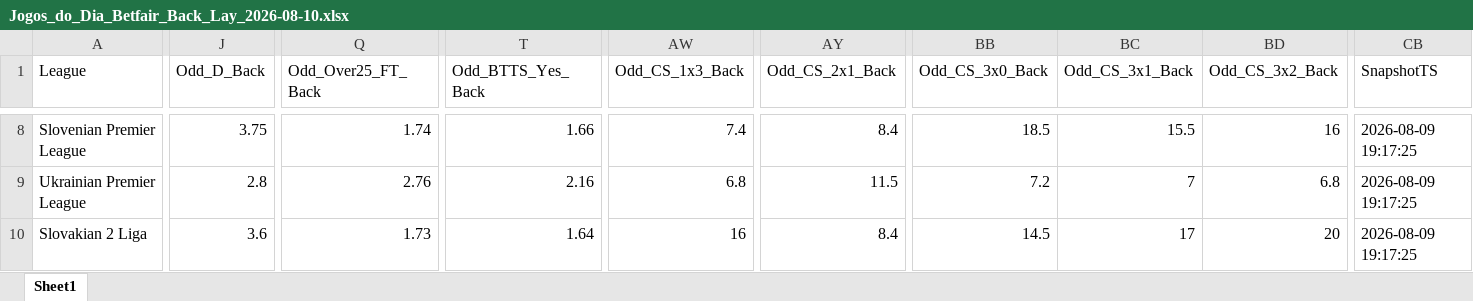
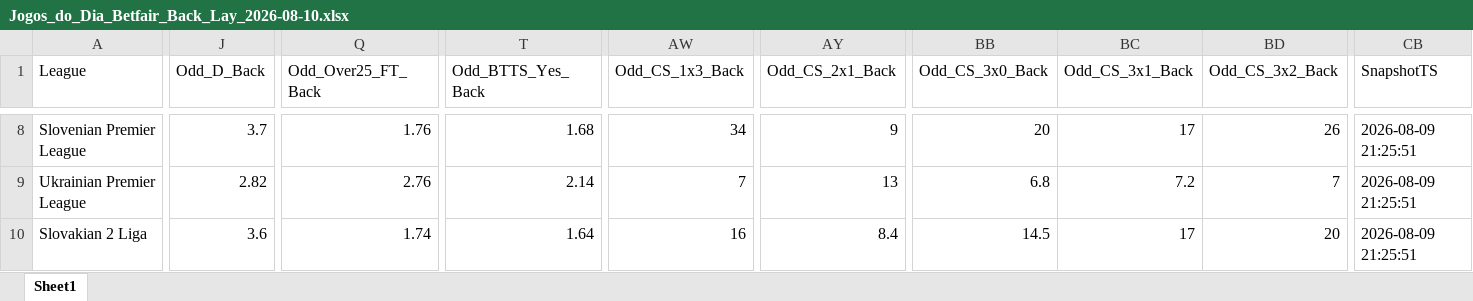
Before and after one commit to mtprado88/jogos_betfair, an Excel workbook: Jogos_do_Dia_Betfair_Back_Lay_2026-08-10.xlsx, sheet Sheet1, drawn as a sheet; only a part is shown, gaps mark what is left out; values as stored, in another font and other column widths than the file's, no borders; the diff covers the shown part only; the diff names each change by its address in the sheet, - before the commit and + after, or states it on an @@ line.

```diff
--- a/Jogos_do_Dia_Betfair_Back_Lay_2026-08-10.xlsx (sheet Sheet1)
+++ b/Jogos_do_Dia_Betfair_Back_Lay_2026-08-10.xlsx (sheet Sheet1)
-J8 (Odd_D_Back): 3.75
+J8 (Odd_D_Back): 3.7
-Q8 (Odd_Over25_FT_Back): 1.74
+Q8 (Odd_Over25_FT_Back): 1.76
-T8 (Odd_BTTS_Yes_Back): 1.66
+T8 (Odd_BTTS_Yes_Back): 1.68
-AW8 (Odd_CS_1x3_Back): 7.4
+AW8 (Odd_CS_1x3_Back): 34
-AY8 (Odd_CS_2x1_Back): 8.4
+AY8 (Odd_CS_2x1_Back): 9
-BB8 (Odd_CS_3x0_Back): 18.5
+BB8 (Odd_CS_3x0_Back): 20
-BC8 (Odd_CS_3x1_Back): 15.5
+BC8 (Odd_CS_3x1_Back): 17
-BD8 (Odd_CS_3x2_Back): 16
+BD8 (Odd_CS_3x2_Back): 26
-CB8:CB10 (SnapshotTS): 2026-08-09 19:17:25
+CB8:CB10 (SnapshotTS): 2026-08-09 21:25:51
-J9 (Odd_D_Back): 2.8
+J9 (Odd_D_Back): 2.82
-T9 (Odd_BTTS_Yes_Back): 2.16
+T9 (Odd_BTTS_Yes_Back): 2.14
-AW9 (Odd_CS_1x3_Back): 6.8
+AW9 (Odd_CS_1x3_Back): 7
-AY9 (Odd_CS_2x1_Back): 11.5
+AY9 (Odd_CS_2x1_Back): 13
-BB9 (Odd_CS_3x0_Back): 7.2
+BB9 (Odd_CS_3x0_Back): 6.8
-BC9 (Odd_CS_3x1_Back): 7
+BC9 (Odd_CS_3x1_Back): 7.2
-BD9 (Odd_CS_3x2_Back): 6.8
+BD9 (Odd_CS_3x2_Back): 7
-Q10 (Odd_Over25_FT_Back): 1.73
+Q10 (Odd_Over25_FT_Back): 1.74
```
Also changed, not shown: 5 added rows, 5 removed rows and 616 edited cells elsewhere in this sheet.
